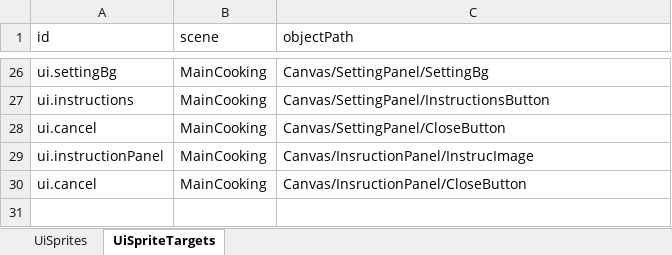
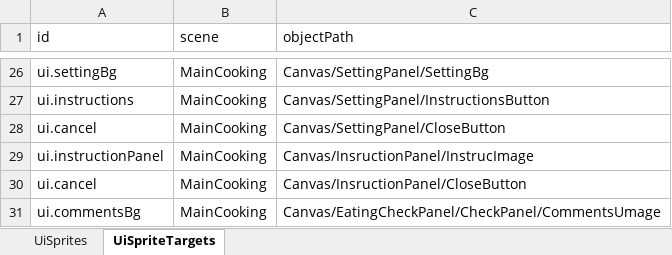
Before and after one commit to tujiali53-alt/TGJ_music, an Excel workbook: CookingClient/Assets/_Project/Data/Tables/UiSpriteTables.xlsx, sheet UiSpriteTargets, drawn as a sheet; only a part is shown, gaps mark what is left out; values as stored, in another font and other column widths than the file's, no borders; the diff names each change by its address in the sheet, - before the commit and + after, or states it on an @@ line.

Commit message:
NightTable_Log
# Conflicts:
#	CookingClient/Assets/_Project/Data/Tables/NightTables.xlsx

```diff
--- a/CookingClient/Assets/_Project/Data/Tables/UiSpriteTables.xlsx (sheet UiSpriteTargets)
+++ b/CookingClient/Assets/_Project/Data/Tables/UiSpriteTables.xlsx (sheet UiSpriteTargets)
+row 31: ui.commentsBg | MainCooking | Canvas/EatingCheckPanel/CheckPanel/CommentsUmage
```
Also changed, not shown: sheet UiSprites, 25 other files.
